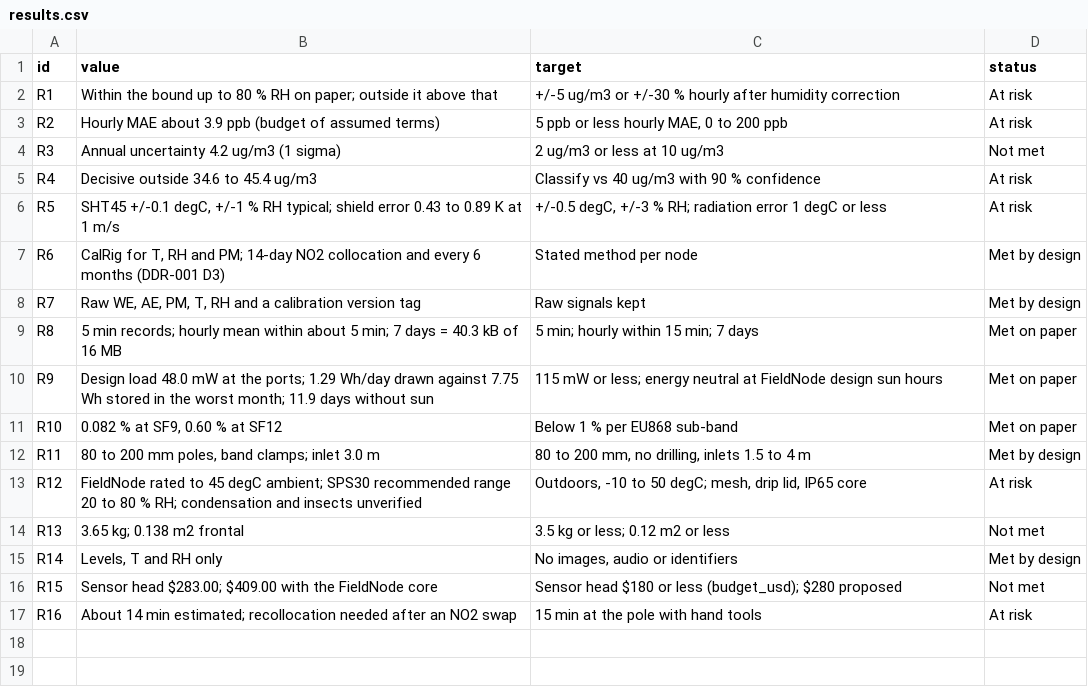
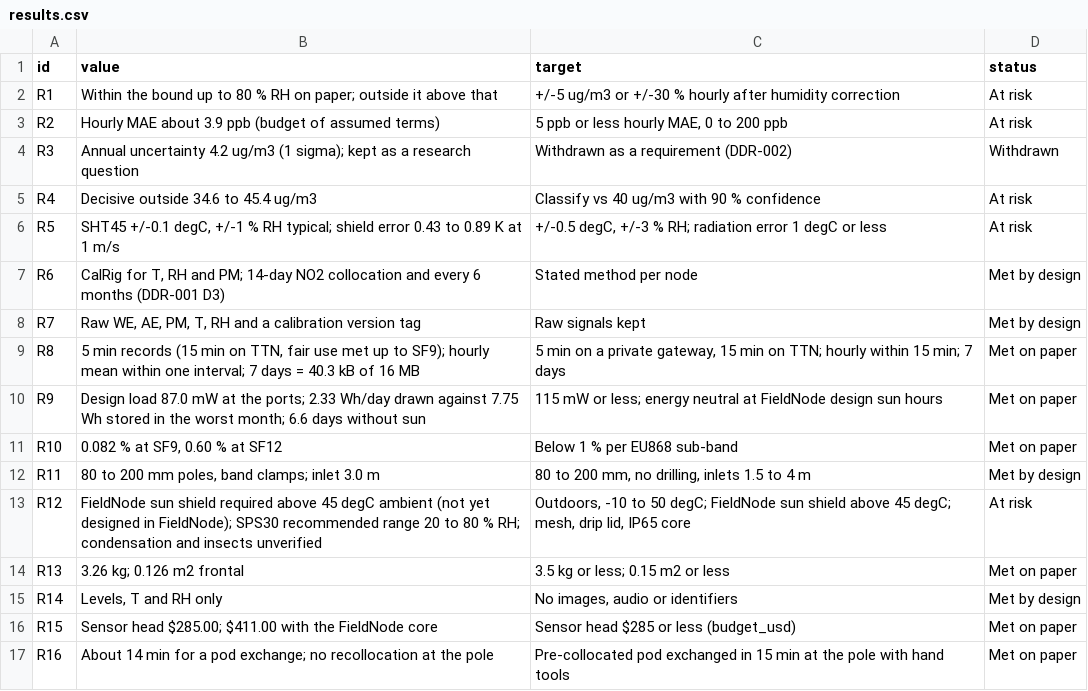
Before and after one commit to BoujeeEnjinia1701/airstreet, a CSV file: docs/04-calcs/results.csv, drawn as a sheet.

```diff
--- a/docs/04-calcs/results.csv
+++ b/docs/04-calcs/results.csv
@@ -3,3 +3,3 @@ R1,Within the bound up to 80 % RH on paper; outside it above that,+/-5 ug/m3 or
 R2,Hourly MAE about 3.9 ppb (budget of assumed terms),"5 ppb or less hourly MAE, 0 to 200 ppb",At risk
-R3,Annual uncertainty 4.2 ug/m3 (1 sigma),2 ug/m3 or less at 10 ug/m3,Not met
+R3,Annual uncertainty 4.2 ug/m3 (1 sigma); kept as a research question,Withdrawn as a requirement (DDR-002),Withdrawn
 R4,Decisive outside 34.6 to 45.4 ug/m3,Classify vs 40 ug/m3 with 90 % confidence,At risk
@@ -8,10 +8,10 @@ R6,"CalRig for T, RH and PM; 14-day NO2 collocation and every 6 months (DDR-001
 R7,"Raw WE, AE, PM, T, RH and a calibration version tag",Raw signals kept,Met by design
-R8,5 min records; hourly mean within about 5 min; 7 days = 40.3 kB of 16 MB,5 min; hourly within 15 min; 7 days,Met on paper
-R9,Design load 48.0 mW at the ports; 1.29 Wh/day drawn against 7.75 Wh stored in the worst month; 11.9 days without sun,115 mW or less; energy neutral at FieldNode design sun hours,Met on paper
+R8,"5 min records (15 min on TTN, fair use met up to SF9); hourly mean within one interval; 7 days = 40.3 kB of 16 MB","5 min on a private gateway, 15 min on TTN; hourly within 15 min; 7 days",Met on paper
+R9,Design load 87.0 mW at the ports; 2.33 Wh/day drawn against 7.75 Wh stored in the worst month; 6.6 days without sun,115 mW or less; energy neutral at FieldNode design sun hours,Met on paper
 R10,"0.082 % at SF9, 0.60 % at SF12",Below 1 % per EU868 sub-band,Met on paper
 R11,"80 to 200 mm poles, band clamps; inlet 3.0 m","80 to 200 mm, no drilling, inlets 1.5 to 4 m",Met by design
-R12,FieldNode rated to 45 degC ambient; SPS30 recommended range 20 to 80 % RH; condensation and insects unverified,"Outdoors, -10 to 50 degC; mesh, drip lid, IP65 core",At risk
-R13,3.65 kg; 0.138 m2 frontal,3.5 kg or less; 0.12 m2 or less,Not met
+R12,FieldNode sun shield required above 45 degC ambient (not yet designed in FieldNode); SPS30 recommended range 20 to 80 % RH; condensation and insects unverified,"Outdoors, -10 to 50 degC; FieldNode sun shield above 45 degC; mesh, drip lid, IP65 core",At risk
+R13,3.26 kg; 0.126 m2 frontal,3.5 kg or less; 0.15 m2 or less,Met on paper
 R14,"Levels, T and RH only","No images, audio or identifiers",Met by design
-R15,Sensor head $283.00; $409.00 with the FieldNode core,Sensor head $180 or less (budget_usd); $280 proposed,Not met
-R16,About 14 min estimated; recollocation needed after an NO2 swap,15 min at the pole with hand tools,At risk
+R15,Sensor head $285.00; $411.00 with the FieldNode core,Sensor head $285 or less (budget_usd),Met on paper
+R16,About 14 min for a pod exchange; no recollocation at the pole,Pre-collocated pod exchanged in 15 min at the pole with hand tools,Met on paper
```
Also changed, not shown: bom/bom.csv, 44 other files.
